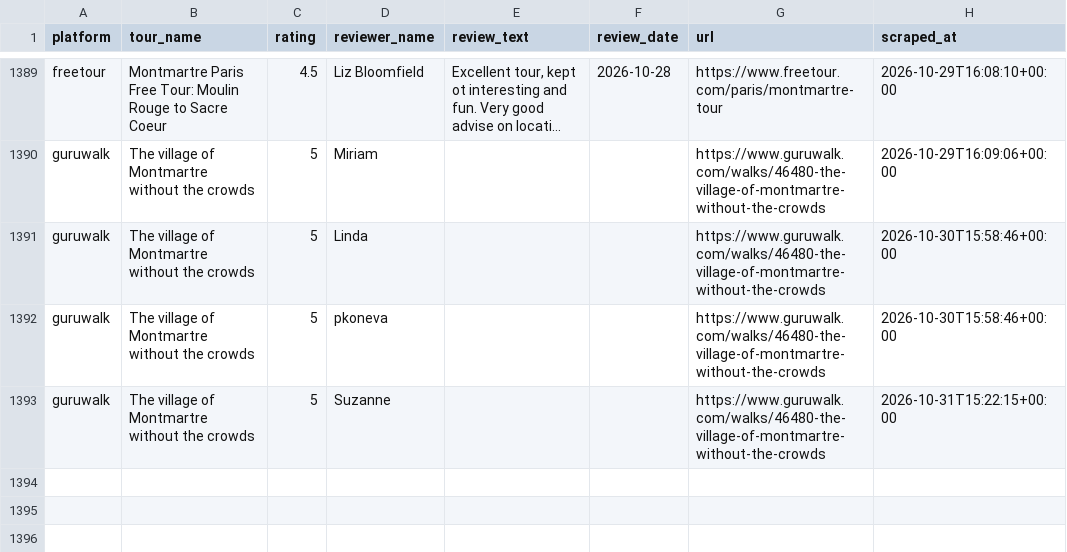
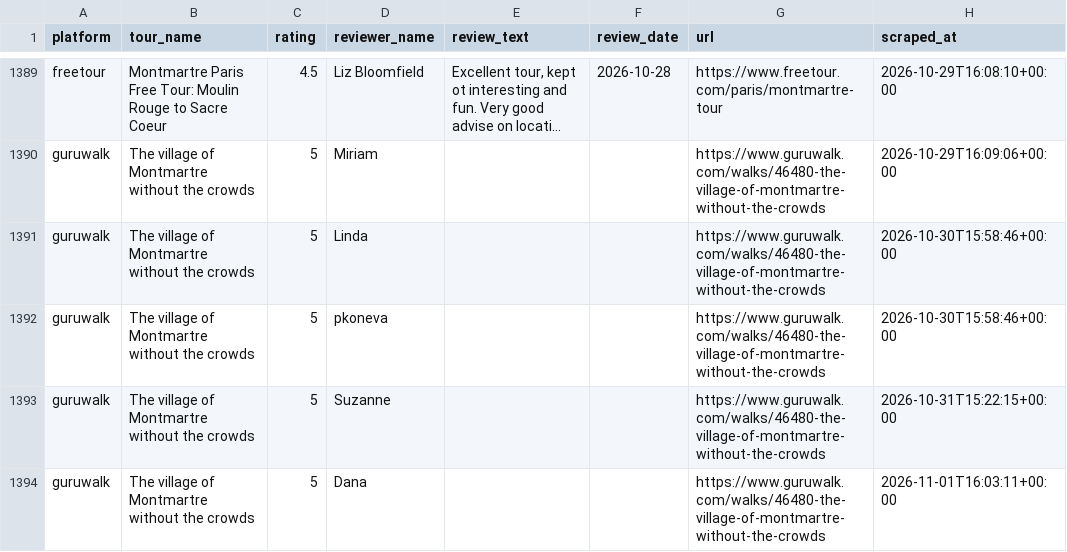
Before and after one commit to LR033/review-tracker-dw, a CSV file: data/reviews.csv, drawn as a sheet; only a part is shown, gaps mark what is left out; long unchanged cells end in ….

```diff
--- a/data/reviews.csv
+++ b/data/reviews.csv
@@ -1393 +1393,2 @@ guruwalk,The village of Montmartre without the crowds,5,pkoneva,,,https://www.gu
 guruwalk,The village of Montmartre without the crowds,5,Suzanne,,,https://www.guruwalk.com/walks/46480-the-village-of-montmartre-without-the-crowds,2026-10-31T15:22:15+00:00
+guruwalk,The village of Montmartre without the crowds,5,Dana,,,https://www.guruwalk.com/walks/46480-the-village-of-montmartre-without-the-crowds,2026-11-01T16:03:11+00:00
```
